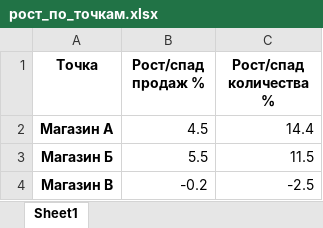
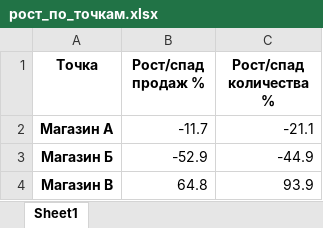
Before and after one commit to qawdesm/Lab_python, an Excel workbook: Lab_python/lab4_new/lab4.5_new/lab4.5_new/рост_по_точкам.xlsx, sheet Sheet1, drawn as a sheet; values as stored, in another font and other column widths than the file's, no borders; the diff names each change by its address in the sheet, - before the commit and + after, or states it on an @@ line.

```diff
--- a/Lab_python/lab4_new/lab4.5_new/lab4.5_new/рост_по_точкам.xlsx (sheet Sheet1)
+++ b/Lab_python/lab4_new/lab4.5_new/lab4.5_new/рост_по_точкам.xlsx (sheet Sheet1)
-B2 (Рост/спад продаж %): 4.5
+B2 (Рост/спад продаж %): -11.7
-C2 (Рост/спад количества %): 14.4
+C2 (Рост/спад количества %): -21.1
-B3 (Рост/спад продаж %): 5.5
+B3 (Рост/спад продаж %): -52.9
-C3 (Рост/спад количества %): 11.5
+C3 (Рост/спад количества %): -44.9
-B4 (Рост/спад продаж %): -0.2
+B4 (Рост/спад продаж %): 64.8
-C4 (Рост/спад количества %): -2.5
+C4 (Рост/спад количества %): 93.9
```
Also changed, not shown: Lab_python/lab4_new/lab4.5_new/lab4.5_new/прогноз_по_товарам.xlsx, Lab_python/lab4_new/lab4.5_new/lab4.5_new/рост_по_товарам.xlsx, 2 other files.
